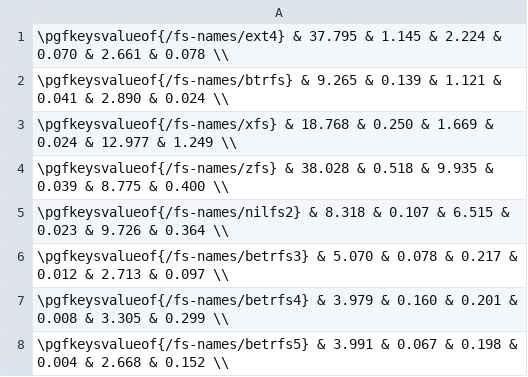
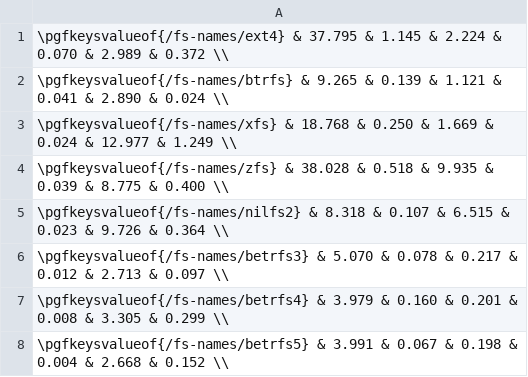
Before and after one commit to zhanyang/dissertation, a CSV file: data/dir_ops.csv, drawn as a sheet.

```diff
--- a/data/dir_ops.csv
+++ b/data/dir_ops.csv
@@ -1,2 +1,2 @@
- \pgfkeysvalueof{/fs-names/ext4}    & 37.795 & 1.145 & 2.224 & 0.070 &  2.661 & 0.078 \\
+ \pgfkeysvalueof{/fs-names/ext4}    & 37.795 & 1.145 & 2.224 & 0.070 &  2.989 & 0.372 \\
  \pgfkeysvalueof{/fs-names/btrfs}   &  9.265 & 0.139 & 1.121 & 0.041 &  2.890 & 0.024 \\
```
Also changed, not shown: data/git.csv, data/raw/dir_ops.csv, 1 other file.
